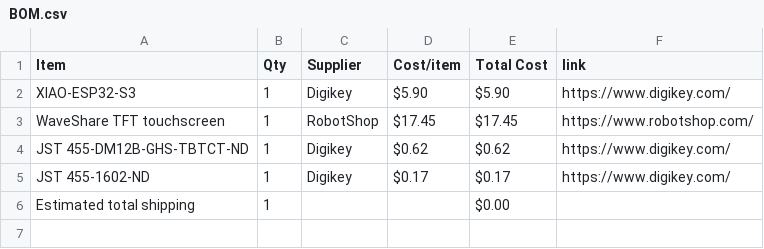
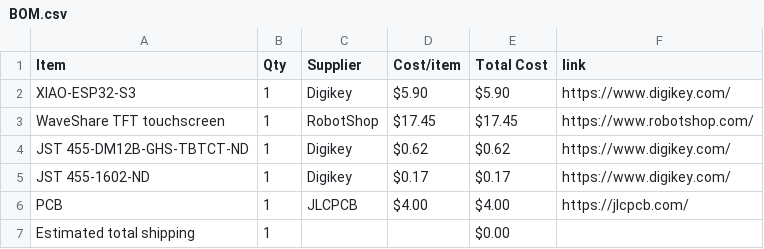
Before and after one commit to kommaghchio/Pixxcraft, a CSV file: BOM.csv, drawn as a sheet.

Commit message:
Sync PixxCraft from Half Life

```diff
--- a/BOM.csv
+++ b/BOM.csv
@@ -5,2 +5,3 @@ JST 455-DM12B-GHS-TBTCT-ND,1,Digikey,$0.62,$0.62,https://www.digikey.com/
 JST 455-1602-ND,1,Digikey,$0.17,$0.17,https://www.digikey.com/
+PCB,1,JLCPCB,$4.00,$4.00,https://jlcpcb.com/
 Estimated total shipping,1,,,$0.00,
```
